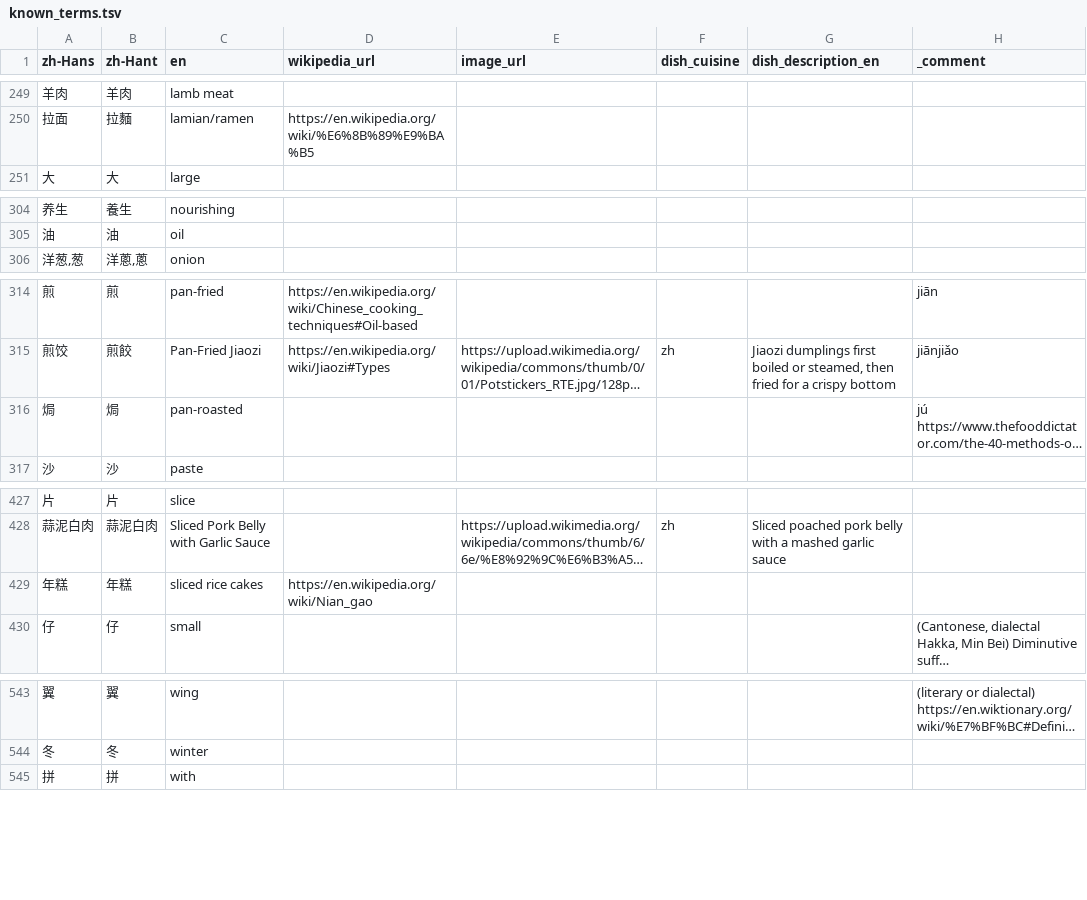
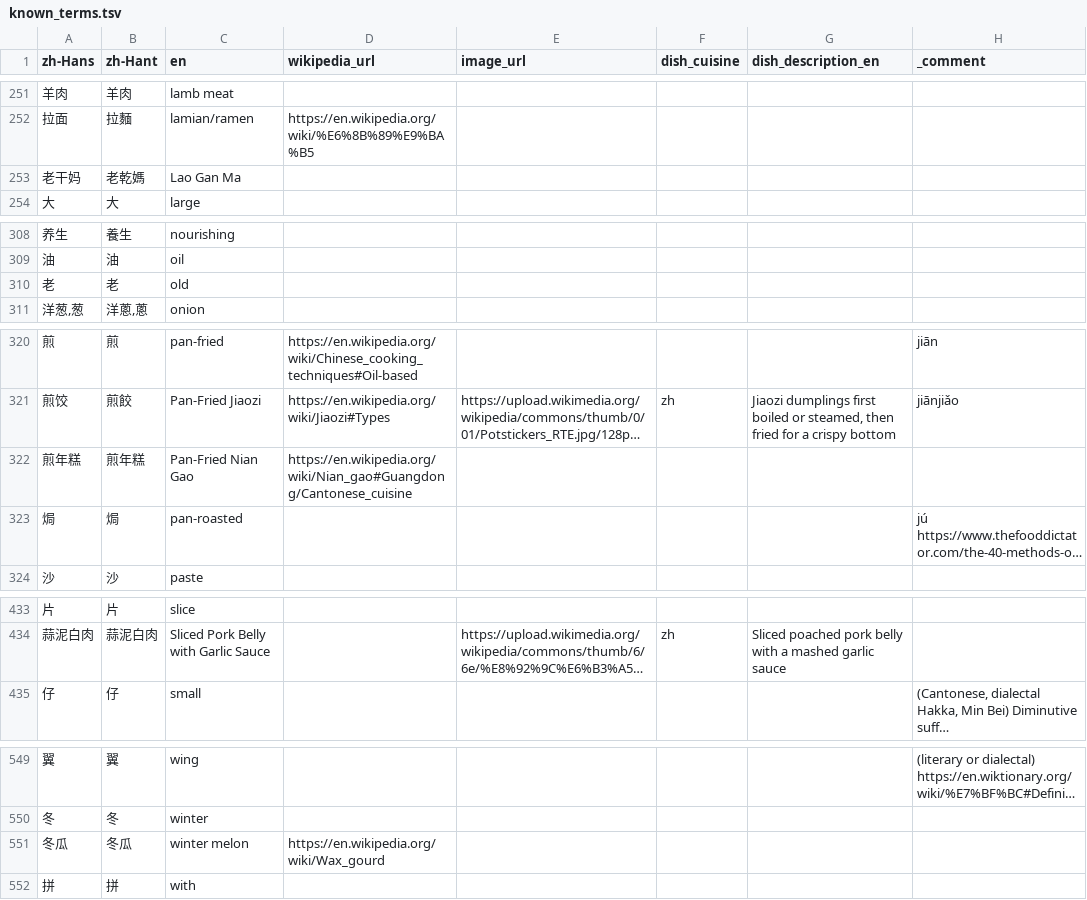
Before and after one commit to FoodTBD/menudb, a TSV file: data/known_terms.tsv, drawn as a sheet; only a part is shown, gaps mark what is left out; long unchanged cells end in …; removed rows and columns are numbered as before the commit, all else as after; the diff covers the shown part only; the diff names each change by its address in the sheet, - before the commit and + after, or states it on an @@ line.

```diff
--- a/data/known_terms.tsv
+++ b/data/known_terms.tsv
+row 253: 老干妈 | 老乾媽 | Lao Gan Ma
+row 310: 老 | 老 | old
+row 322: 煎年糕 | 煎年糕 | Pan-Fried Nian Gao | https://en.wikipedia.org/wiki/Nian_gao#Guangdong/Cantonese_cuisine
-row 429: 年糕 | 年糕 | sliced rice cakes | https://en.wikipedia.org/wiki/Nian_gao
+row 551: 冬瓜 | 冬瓜 | winter melon | https://en.wikipedia.org/wiki/Wax_gourd
```
Also changed, not shown: 7 added rows, 3 removed rows and 1 edited cell elsewhere in this file, 15 other files.
